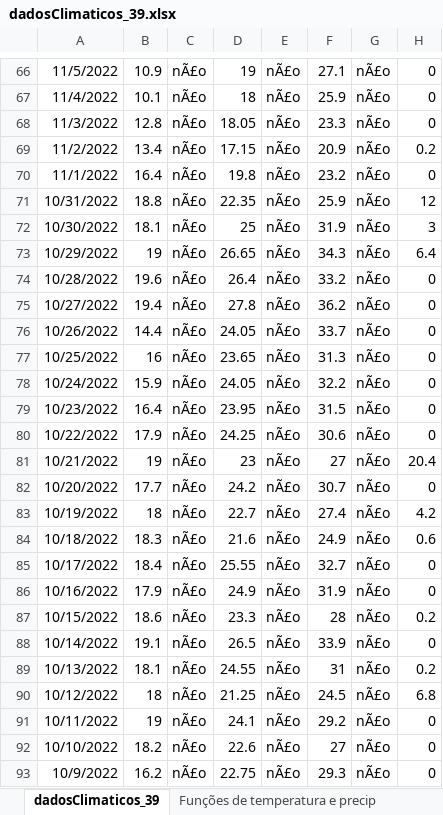
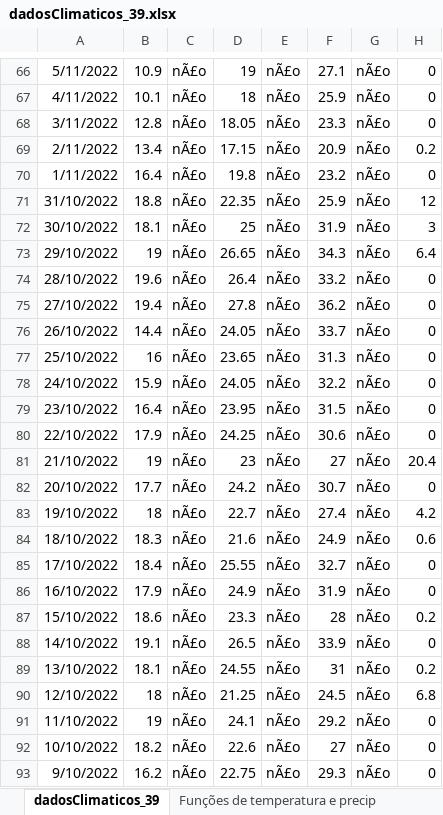
Before and after one commit to micaelitheodoro/dengue_bauru_fractional_model, an Excel workbook: dadosClimaticos_39.xlsx, sheet dadosClimaticos_39, drawn as a sheet; only a part is shown, gaps mark what is left out; values as stored, in another font and other column widths than the file's, no borders; the diff covers the shown part only; the diff names each change by its address in the sheet, - before the commit and + after, or states it on an @@ line.

```diff
--- a/dadosClimaticos_39.xlsx (sheet dadosClimaticos_39)
+++ b/dadosClimaticos_39.xlsx (sheet dadosClimaticos_39)
-A66: 11/5/2022
+A66: 5/11/2022
-A67: 11/4/2022
+A67: 4/11/2022
-A68: 11/3/2022
+A68: 3/11/2022
-A69: 11/2/2022
+A69: 2/11/2022
-A70: 11/1/2022
+A70: 1/11/2022
-A71: 10/31/2022
+A71: 31/10/2022
-A72: 10/30/2022
+A72: 30/10/2022
-A73: 10/29/2022
+A73: 29/10/2022
-A74: 10/28/2022
+A74: 28/10/2022
-A75: 10/27/2022
+A75: 27/10/2022
-A76: 10/26/2022
+A76: 26/10/2022
-A77: 10/25/2022
+A77: 25/10/2022
-A78: 10/24/2022
+A78: 24/10/2022
-A79: 10/23/2022
+A79: 23/10/2022
-A80: 10/22/2022
+A80: 22/10/2022
-A81: 10/21/2022
+A81: 21/10/2022
-A82: 10/20/2022
+A82: 20/10/2022
-A83: 10/19/2022
+A83: 19/10/2022
-A84: 10/18/2022
+A84: 18/10/2022
-A85: 10/17/2022
+A85: 17/10/2022
-A86: 10/16/2022
+A86: 16/10/2022
-A87: 10/15/2022
+A87: 15/10/2022
-A88: 10/14/2022
+A88: 14/10/2022
-A89: 10/13/2022
+A89: 13/10/2022
-A90: 10/12/2022
+A90: 12/10/2022
-A91: 10/11/2022
+A91: 11/10/2022
-A93: 10/9/2022
+A93: 9/10/2022
```
Also changed, not shown: 326 edited cells elsewhere in this sheet, sheet Funções de temperatura e precip, 7 other files.
